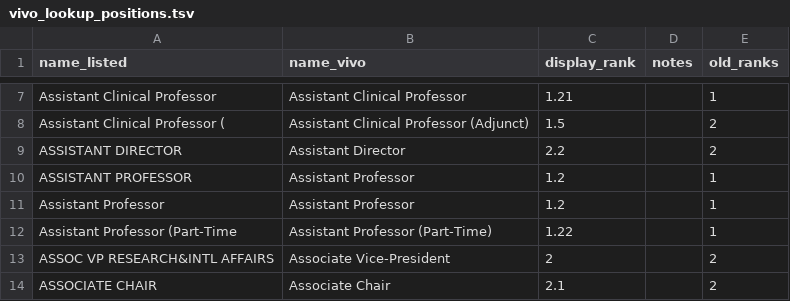
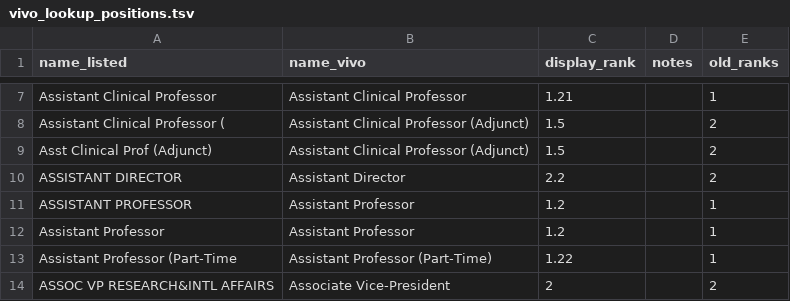
Before and after one commit to jasonbrodeur/VIVO-DW-Tools, a TSV file: lookup_tables/vivo_lookup_positions.tsv, drawn as a sheet; only a part is shown, gaps mark what is left out; the shorter side is filled out with more unchanged rows; the diff names each change by its address in the sheet, - before the commit and + after, or states it on an @@ line.

Commit message:
updated positions lookup table; added comments

```diff
--- a/lookup_tables/vivo_lookup_positions.tsv
+++ b/lookup_tables/vivo_lookup_positions.tsv
+row 9: Asst Clinical Prof (Adjunct) | Assistant Clinical Professor (Adjunct) | 1.5 |  | 2
```
Also changed, not shown: 1 other file.
